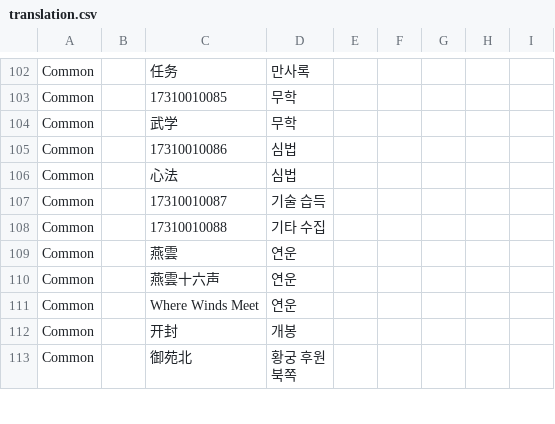
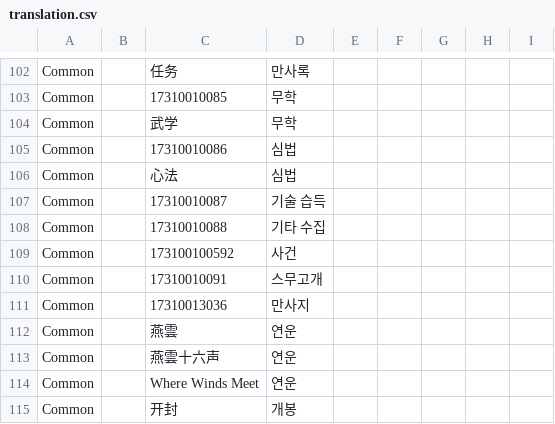
Before and after one commit to yhellos3327-eng/wwmkoreamap, a CSV file: translation.csv, drawn as a sheet; only a part is shown, gaps mark what is left out; the shorter side is filled out with more unchanged rows.

```diff
--- a/translation.csv
+++ b/translation.csv
@@ -108,2 +108,5 @@ Common,"","17310010087","기술 습득","",
 Common,"","17310010088","기타 수집","",
+Common,"","173100100592","사건","",
+Common,"","17310010091","스무고개","",
+Common,"","17310013036","만사지","",
 Common,"","燕雲","연운","",
```
Also changed, not shown: 2 other files.
